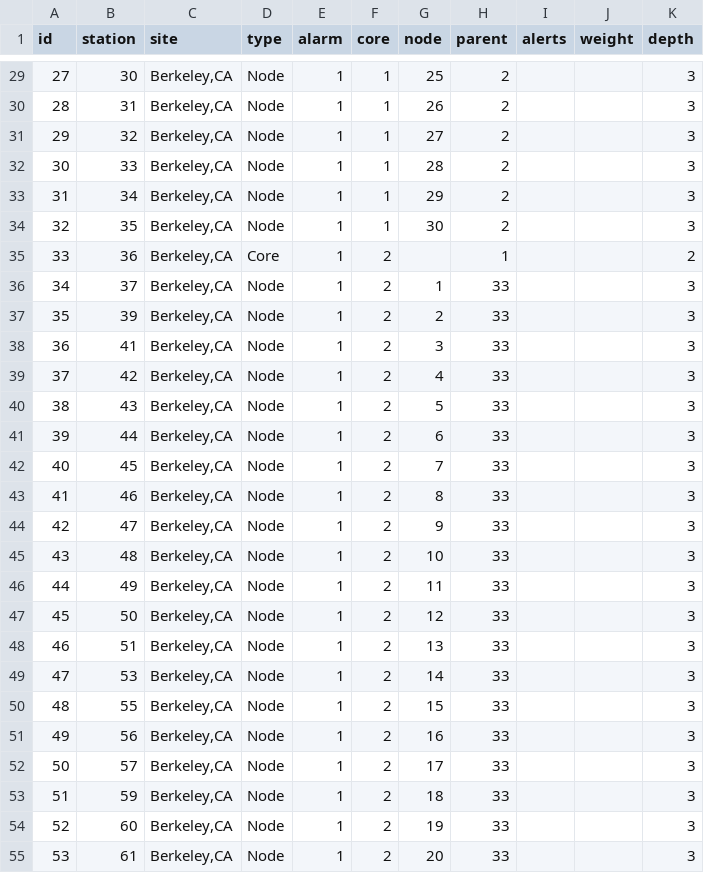
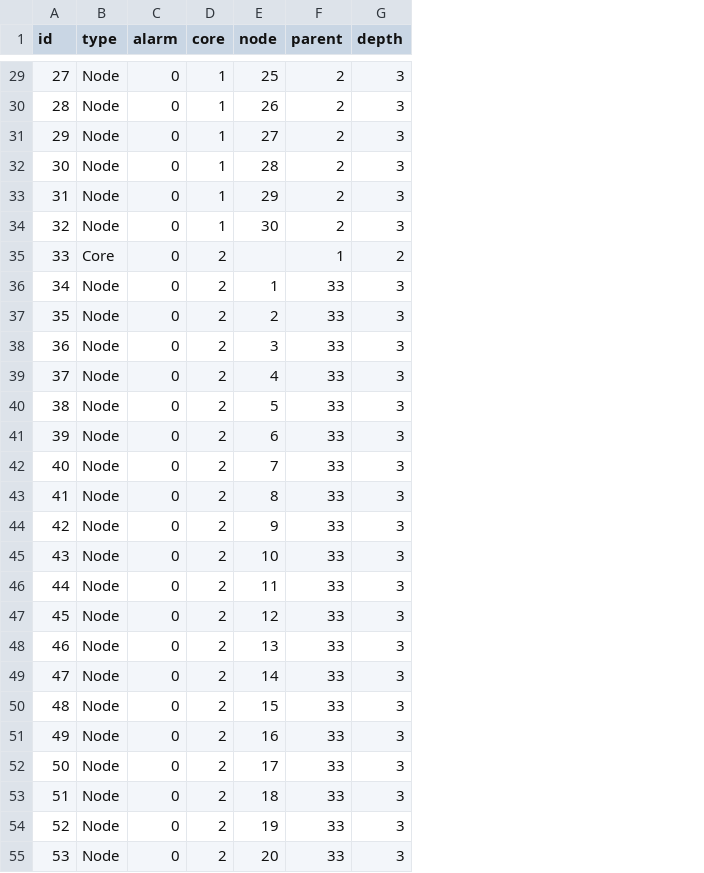
Before and after one commit to roygv/W209-, a CSV file: Final Project/Site/data/tree_structureGDR.csv, drawn as a sheet; only a part is shown, gaps mark what is left out; removed rows and columns are numbered as before the commit, all else as after; the diff covers the shown part only; the diff names each change by its address in the sheet, - before the commit and + after, or states it on an @@ line.

```diff
--- a/Final Project/Site/data/tree_structureGDR.csv
+++ b/Final Project/Site/data/tree_structureGDR.csv
-column B (station), rows 29-55: 30 | 31 | 32 | 33 | 34 | 35 | 36 | 37 | 39 | 41 | 42 | 43 | 44 | 45 | 46 | 47 | 48 | 49 | 50 | 51 | 53 | 55 | 56 | 57 | 59 | 60 | 61
-column C (site), rows 29-55: all Berkeley,CA
-column I (alerts), empty
-column J (weight), empty
-C29:C55 (alarm): 1
+C29:C55 (alarm): 0
```
Also changed, not shown: 130 edited cells elsewhere in this file, 1 other file.
